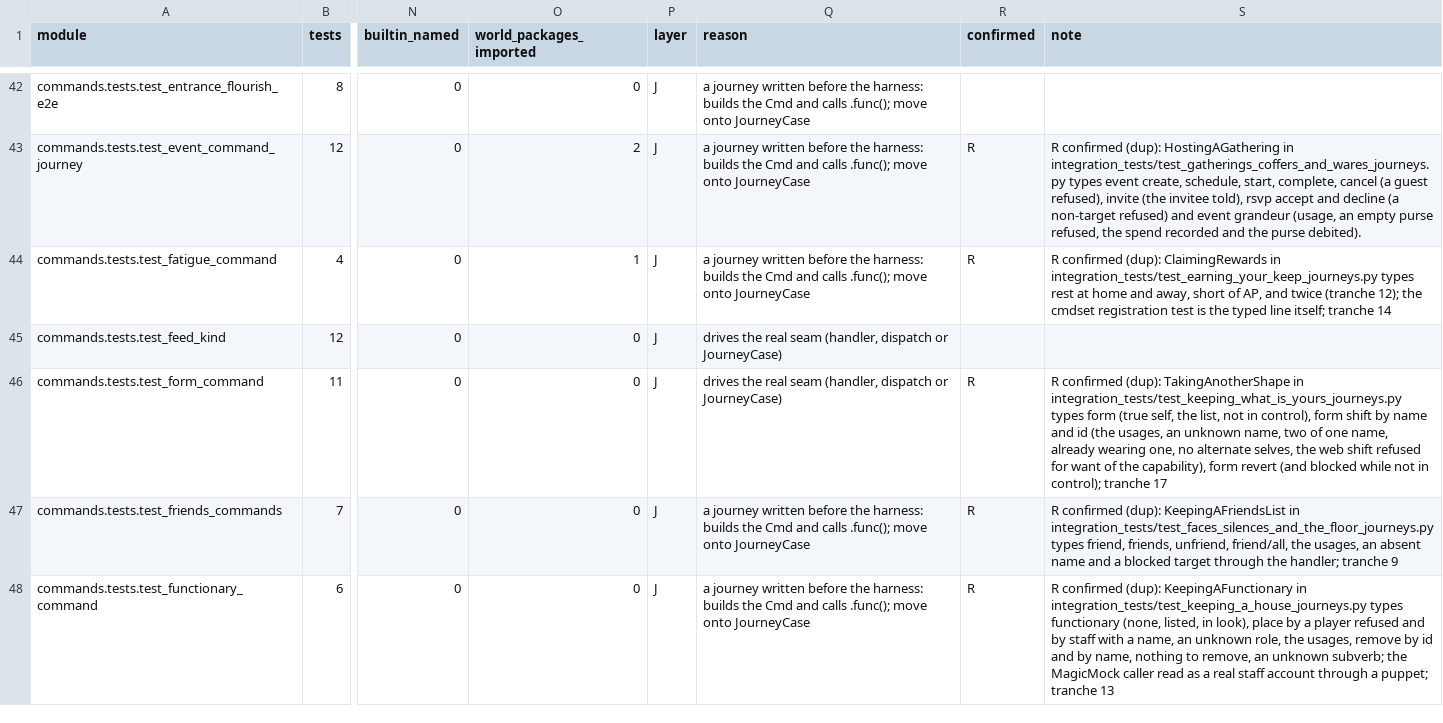
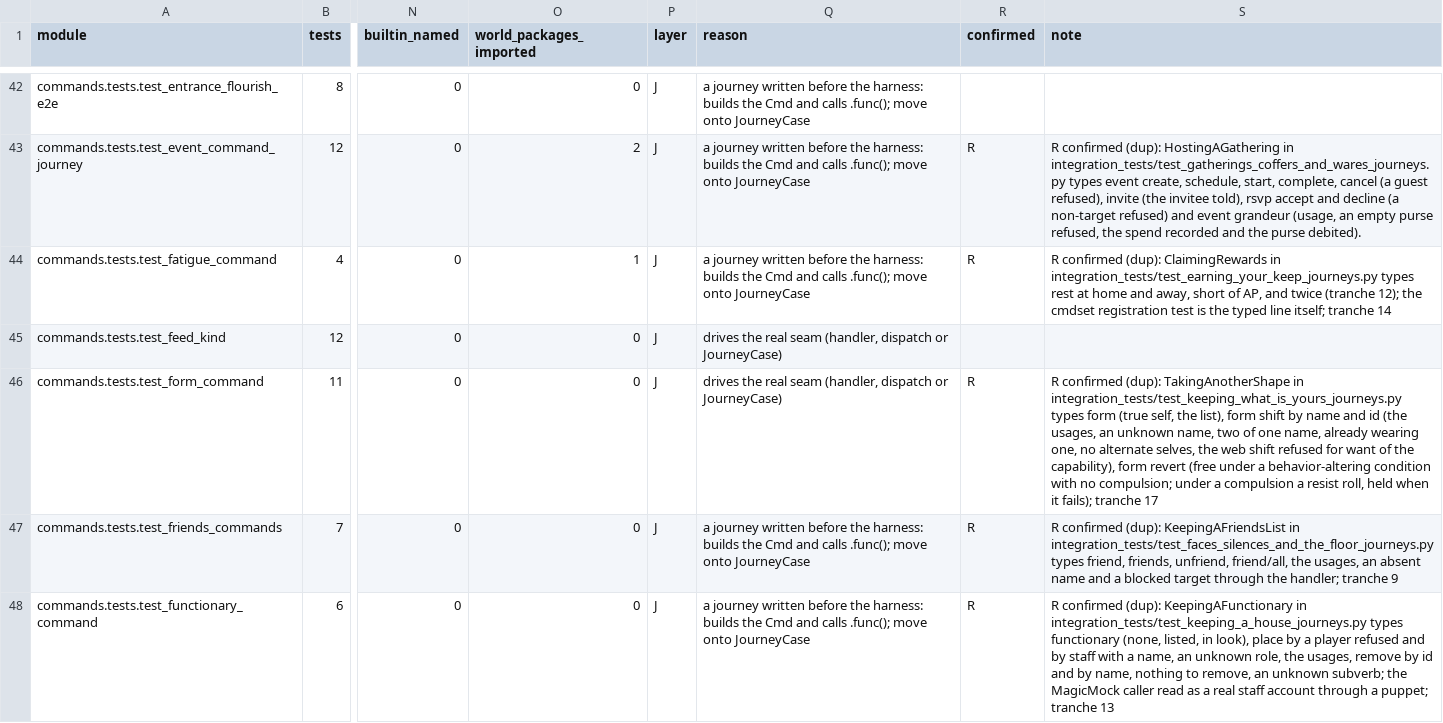
Before and after one commit to Arx-Game/arxii, a CSV file: docs/testing/ledger/commands.csv, drawn as a sheet; only a part is shown, gaps mark what is left out; the diff names each change by its address in the sheet, - before the commit and + after, or states it on an @@ line.

```diff
--- a/docs/testing/ledger/commands.csv
+++ b/docs/testing/ledger/commands.csv
-S46 (note): …self, the list, not in control), form shift by name and id (the usages, an unknown name, two of one name, already wearing one, no alternate selves, the web shift refused for want of the capability), form revert (and blocked while not in control); tranche 17
+S46 (note): …self, the list), form shift by name and id (the usages, an unknown name, two of one name, already wearing one, no alternate selves, the web shift refused for want of the capability), form revert (free under a behavior-altering condition with no compulsion; under a compulsion a resist roll, held when it fails); tranche 17
```
Also changed, not shown: 11 other files.
